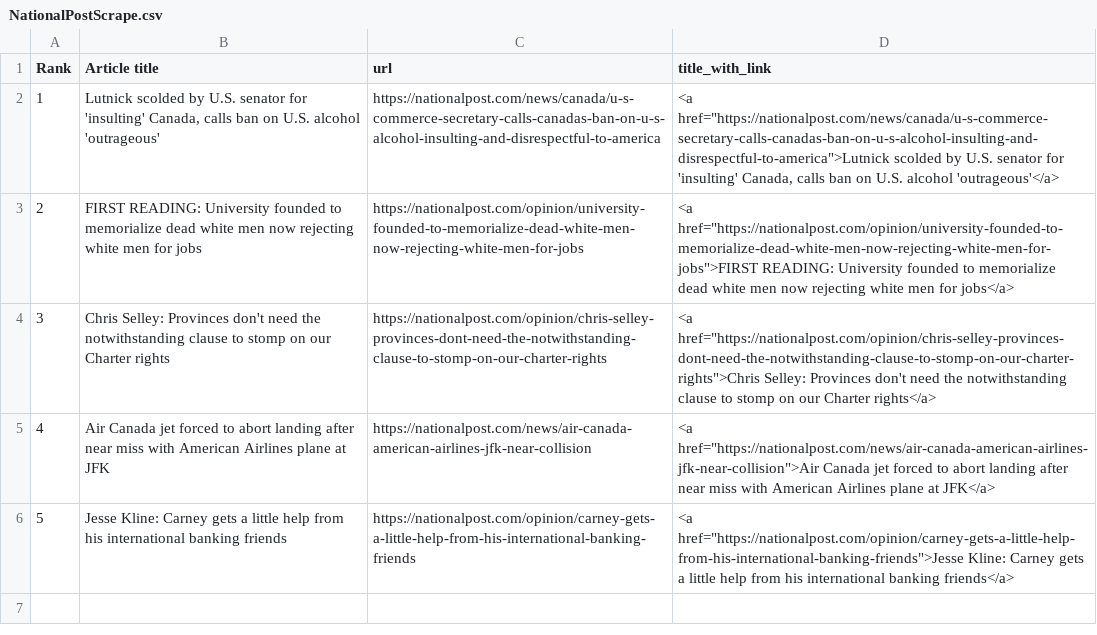
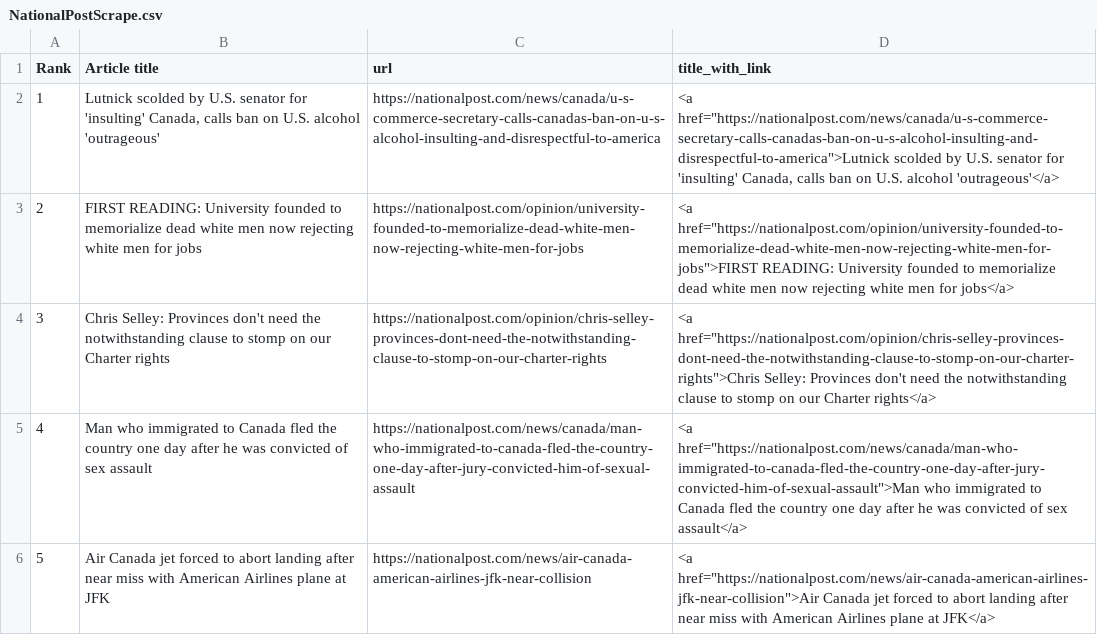
Before and after one commit to caoramckenna/canada-news-trending-stories, a CSV file: NationalPostScrape.csv, drawn as a sheet.

```diff
--- a/NationalPostScrape.csv
+++ b/NationalPostScrape.csv
@@ -4,3 +4,3 @@ Rank,Article title,url,title_with_link
 3,Chris Selley: Provinces don't need the notwithstanding clause to stomp on our Charter rights,https://nationalpost.com/opinion/chris-selley-provinces-dont-need-the-notwithstanding-clause-to-stomp-on-our-charter-rights,"<a href=""https://nationalpost.com/opinion/chris-selley-provinces-dont-need-the-notwithstanding-clause-to-stomp-on-our-charter-rights"">Chris Selley: Provinces don't need the notwithstanding clause to stomp on our Charter rights</a>"
-4,Air Canada jet forced to abort landing after near miss with American Airlines plane at JFK,https://nationalpost.com/news/air-canada-american-airlines-jfk-near-collision,"<a href=""https://nationalpost.com/news/air-canada-american-airlines-jfk-near-collision"">Air Canada jet forced to abort landing after near miss with American Airlines plane at JFK</a>"
-5,Jesse Kline: Carney gets a little help from his international banking friends,https://nationalpost.com/opinion/carney-gets-a-little-help-from-his-international-banking-friends,"<a href=""https://nationalpost.com/opinion/carney-gets-a-little-help-from-his-international-banking-friends"">Jesse Kline: Carney gets a little help from his international banking friends</a>"
+4,Man who immigrated to Canada fled the country one day after he was convicted of sex assault,https://nationalpost.com/news/canada/man-who-immigrated-to-canada-fled-the-country-one-day-after-jury-convicted-him-of-sexual-assault,"<a href=""https://nationalpost.com/news/canada/man-who-immigrated-to-canada-fled-the-country-one-day-after-jury-convicted-him-of-sexual-assault"">Man who immigrated to Canada fled the country one day after he was convicted of sex assault</a>"
+5,Air Canada jet forced to abort landing after near miss with American Airlines plane at JFK,https://nationalpost.com/news/air-canada-american-airlines-jfk-near-collision,"<a href=""https://nationalpost.com/news/air-canada-american-airlines-jfk-near-collision"">Air Canada jet forced to abort landing after near miss with American Airlines plane at JFK</a>"
```
Also changed, not shown: 4 other files.
